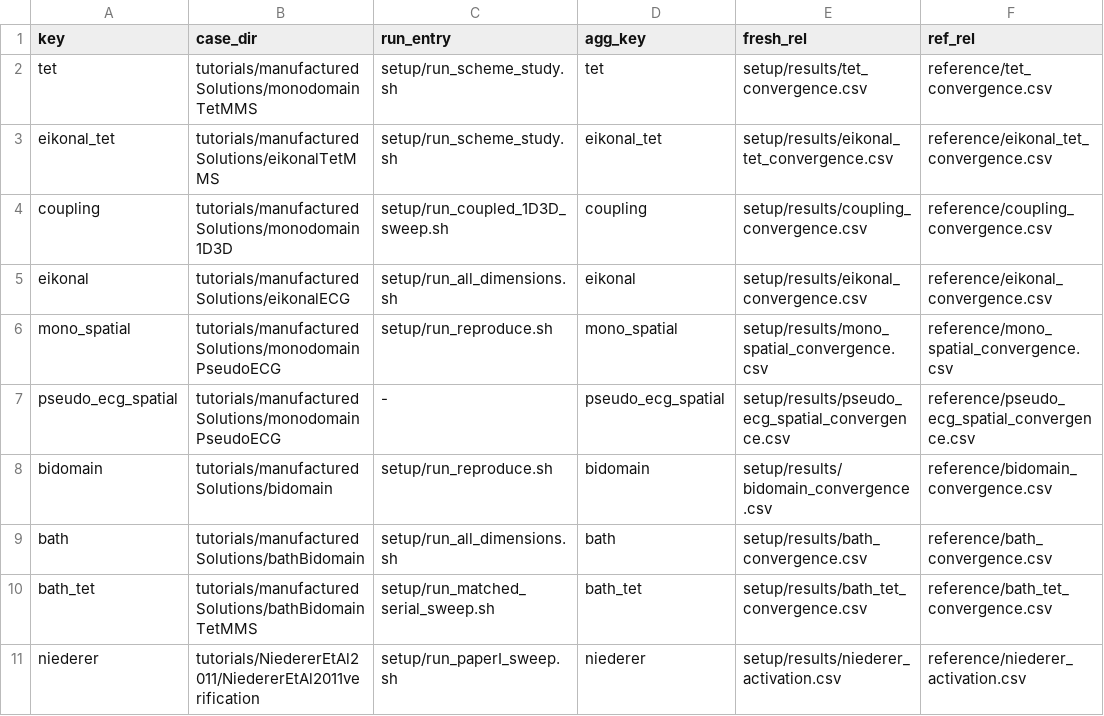
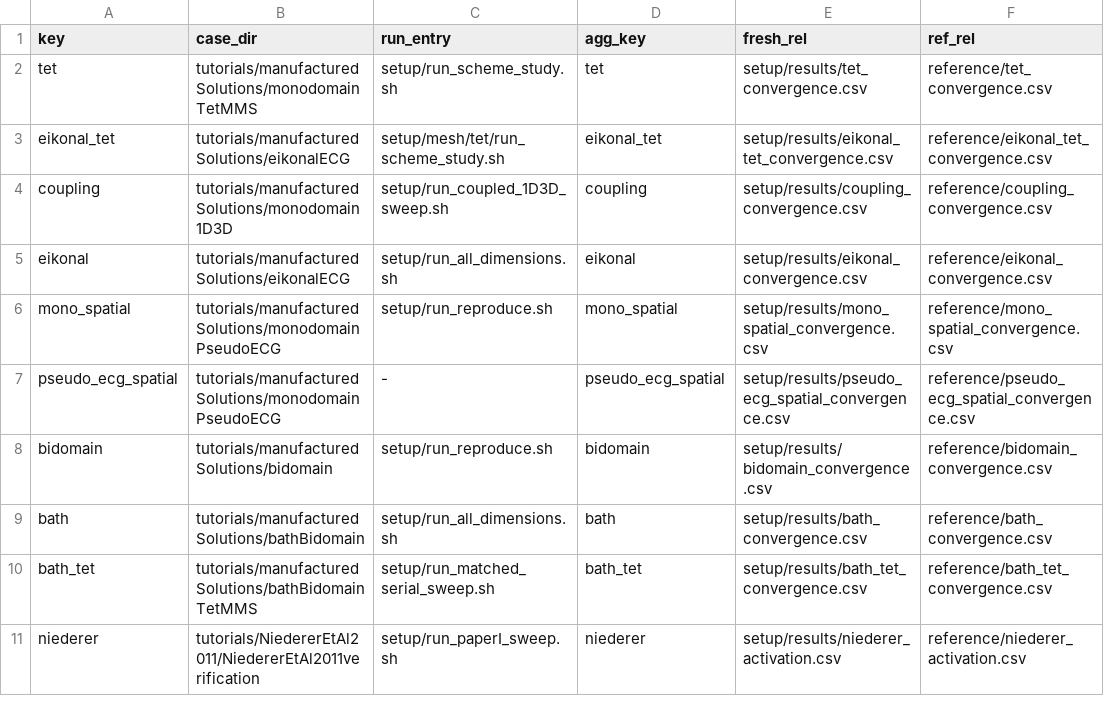
Before and after one commit to solids4foam/cardiacFoam, a TSV file: applications/scripts/paperI_results/paperI_cases.tsv, drawn as a sheet.

```diff
--- a/applications/scripts/paperI_results/paperI_cases.tsv
+++ b/applications/scripts/paperI_results/paperI_cases.tsv
@@ -2,3 +2,3 @@ key	case_dir	run_entry	agg_key	fresh_rel	ref_rel
 tet	tutorials/manufacturedSolutions/monodomainTetMMS	setup/run_scheme_study.sh	tet	setup/results/tet_convergence.csv	reference/tet_convergence.csv
-eikonal_tet	tutorials/manufacturedSolutions/eikonalTetMMS	setup/run_scheme_study.sh	eikonal_tet	setup/results/eikonal_tet_convergence.csv	reference/eikonal_tet_convergence.csv
+eikonal_tet	tutorials/manufacturedSolutions/eikonalECG	setup/mesh/tet/run_scheme_study.sh	eikonal_tet	setup/results/eikonal_tet_convergence.csv	reference/eikonal_tet_convergence.csv
 coupling	tutorials/manufacturedSolutions/monodomain1D3D	setup/run_coupled_1D3D_sweep.sh	coupling	setup/results/coupling_convergence.csv	reference/coupling_convergence.csv
```
Also changed, not shown: 16 other files.
